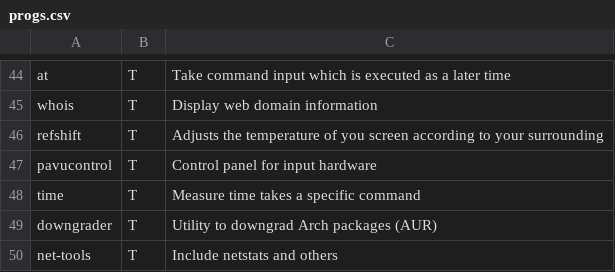
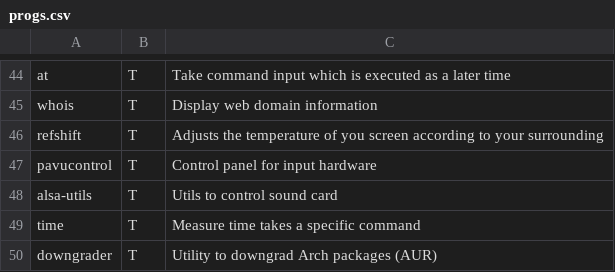
Before and after one commit to Csymaet/ArchInstall, a CSV file: progs.csv, drawn as a sheet; only a part is shown, gaps mark what is left out; the shorter side is filled out with more unchanged rows; the diff names each change by its address in the sheet, - before the commit and + after, or states it on an @@ line.

Commit message:
Add alsa-utils

```diff
--- a/progs.csv
+++ b/progs.csv
+row 48: alsa-utils | T | Utils to control sound card
```
